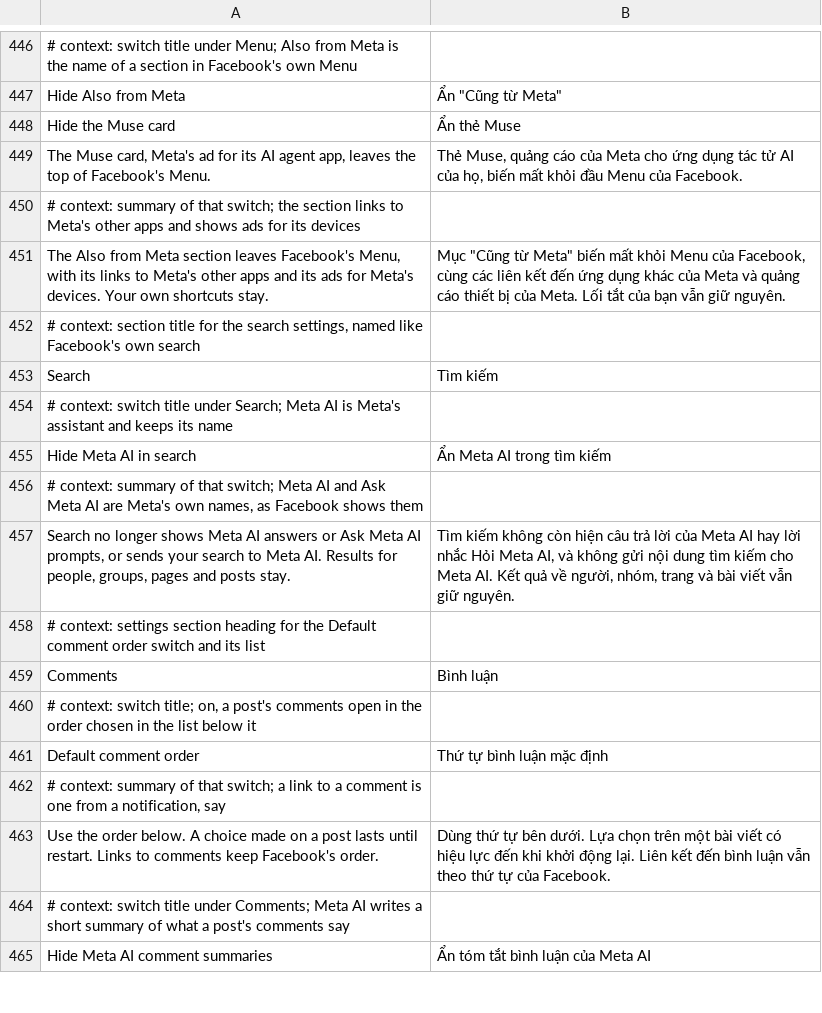
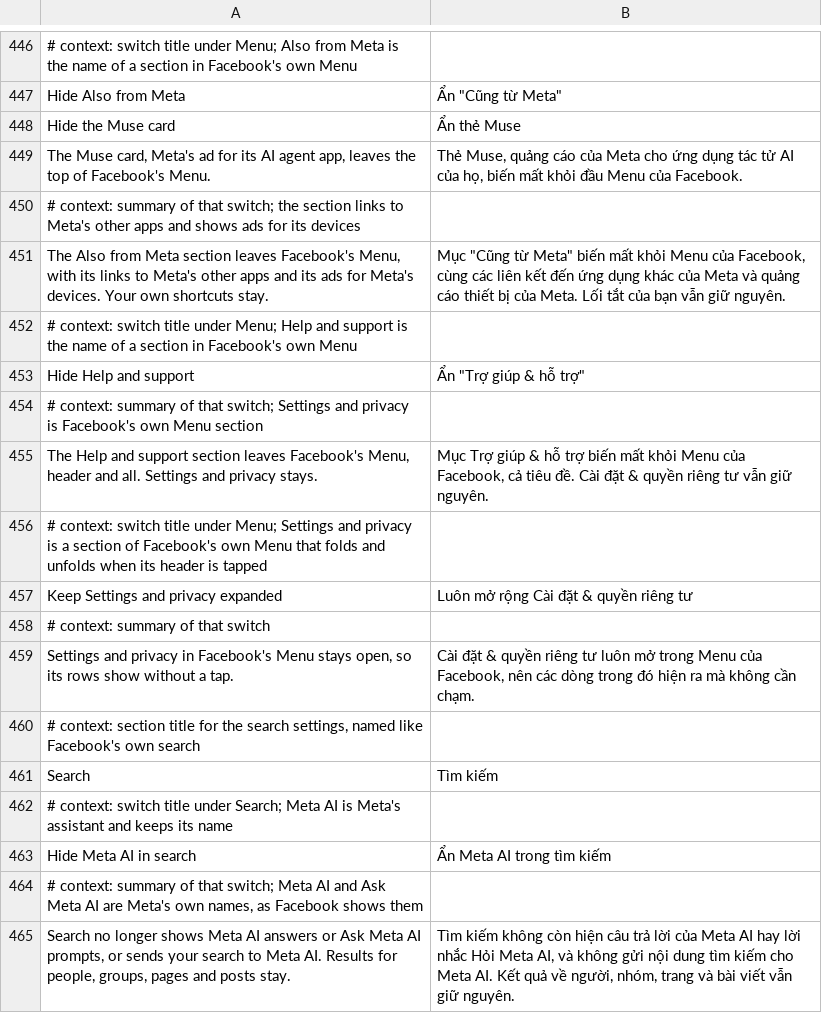
Before and after one commit to JhouHank/HushFacebook, a TSV file: extensions/shared/library/src/main/l10n/vi.tsv, drawn as a sheet; only a part is shown, gaps mark what is left out; the shorter side is filled out with more unchanged rows.

Commit message:
feat(menu): hide Help and support, keep Settings and privacy expanded
Help and support goes by its enum name (HELP) through the same native and
server section hooks as Upgrades and Also from Meta, behind its own switch.

Settings and privacy folds from the native section's own state (584
LX/Lmh;->A2R reads LX/Nt0;->A01 before its group). Right after the group
read, MenuSections.collapsed answers open for SETTINGS while the switch is
on, so the rows build on every pass and a header tap can't fold them.

The header (LX/Lmm;) seeds its chevron and TalkBack label once from
A07 = !Lmh.A09, where A09 means "starts open". The same call gets !A09 and
the answer is turned back, so the header opens expanded with the rows.
Anchored on the one own-class boolean read before the group whose only use
negates it into another class's field.

decide() checks settingsReady before switchFor, which loads Settings.

Refs #224

```diff
--- a/extensions/shared/library/src/main/l10n/vi.tsv
+++ b/extensions/shared/library/src/main/l10n/vi.tsv
@@ -451,2 +451,10 @@ The Muse card, Meta's ad for its AI agent app, leaves the top of Facebook's Menu
 The Also from Meta section leaves Facebook's Menu, with its links to Meta's other apps and its ads for Meta's devices. Your own shortcuts stay.	Mục "Cũng từ Meta" biến mất khỏi Menu của Facebook, cùng các liên kết đến ứng dụng khác của Meta và quảng cáo thiết bị của Meta. Lối tắt của bạn vẫn giữ nguyên.
+# context: switch title under Menu; Help and support is the name of a section in Facebook's own Menu
+Hide Help and support	Ẩn "Trợ giúp & hỗ trợ"
+# context: summary of that switch; Settings and privacy is Facebook's own Menu section
+The Help and support section leaves Facebook's Menu, header and all. Settings and privacy stays.	Mục Trợ giúp & hỗ trợ biến mất khỏi Menu của Facebook, cả tiêu đề. Cài đặt & quyền riêng tư vẫn giữ nguyên.
+# context: switch title under Menu; Settings and privacy is a section of Facebook's own Menu that folds and unfolds when its header is tapped
+Keep Settings and privacy expanded	Luôn mở rộng Cài đặt & quyền riêng tư
+# context: summary of that switch
+Settings and privacy in Facebook's Menu stays open, so its rows show without a tap.	Cài đặt & quyền riêng tư luôn mở trong Menu của Facebook, nên các dòng trong đó hiện ra mà không cần chạm.
 # context: section title for the search settings, named like Facebook's own search
```
Also changed, not shown: extensions/shared/library/src/main/l10n/de.tsv, extensions/shared/library/src/main/l10n/es.tsv, 25 other files.
